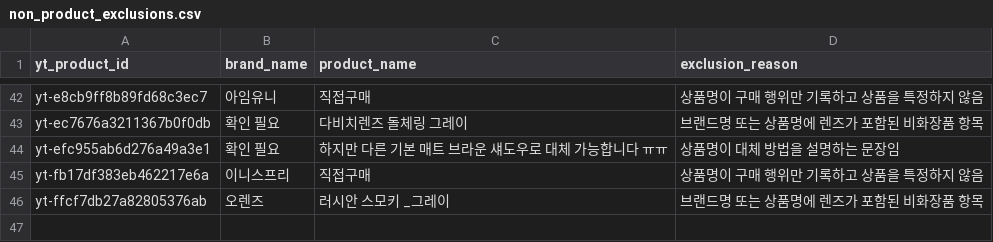
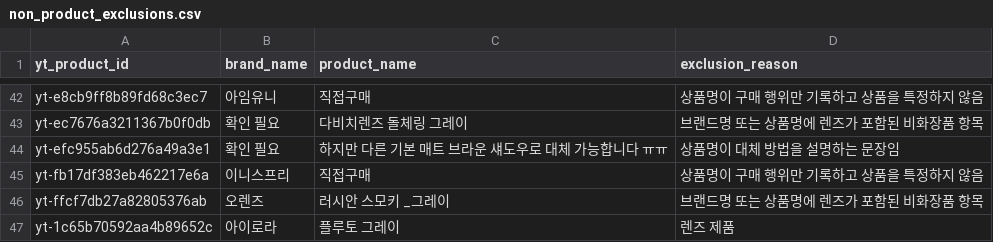
Before and after one commit to gyuniverse-hq/SKN34-Final-Project, a CSV file: scripts/data/youtube/non_product_exclusions.csv, drawn as a sheet; only a part is shown, gaps mark what is left out.

```diff
--- a/scripts/data/youtube/non_product_exclusions.csv
+++ b/scripts/data/youtube/non_product_exclusions.csv
@@ -46 +46,2 @@ yt-fb17df383eb462217e6a,이니스프리,직접구매,상품명이 구매 행위
 yt-ffcf7db27a82805376ab,오렌즈,러시안 스모키 _그레이,브랜드명 또는 상품명에 렌즈가 포함된 비화장품 항목
+yt-1c65b70592aa4b89652c,아이로라,플루토 그레이,렌즈 제품
```
Also changed, not shown: scripts/data/youtube/brand_aliases_reviewed.csv, 28 other files.
